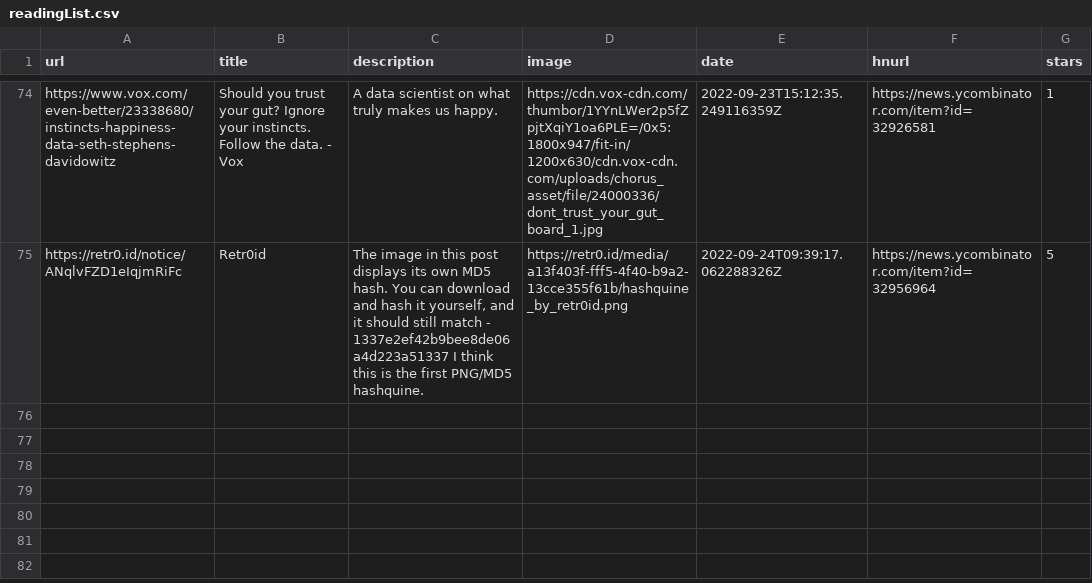
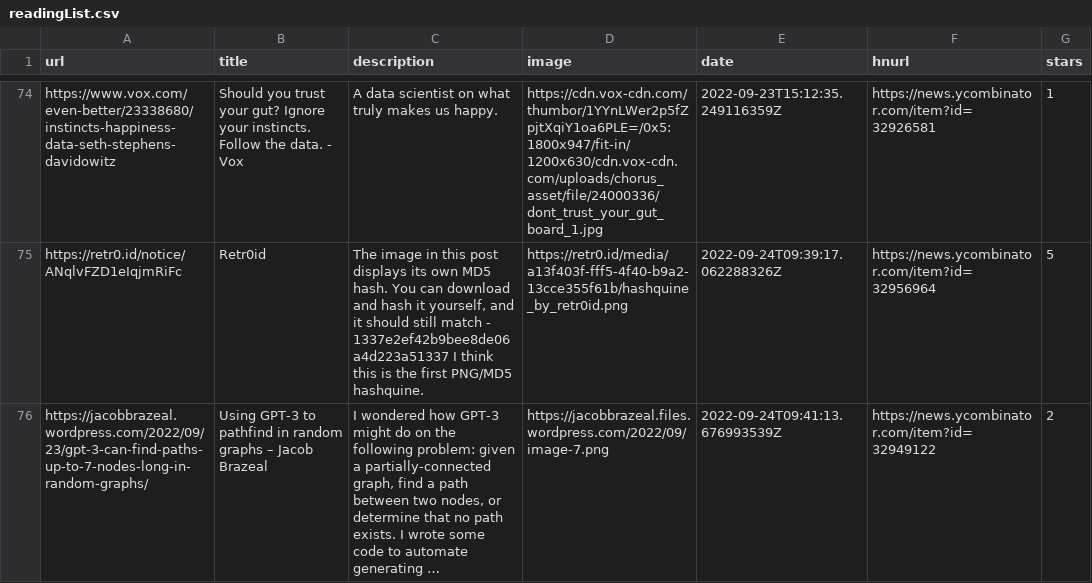
Before and after one commit to ycouble/readingList, a CSV file: readingList.csv, drawn as a sheet; only a part is shown, gaps mark what is left out.

Commit message:
Automated reading list update on Sat Sep 24 09:41:13 UTC 2022

```diff
--- a/readingList.csv
+++ b/readingList.csv
@@ -75 +75,2 @@ https://www.vox.com/even-better/23338680/instincts-happiness-data-seth-stephens-
 https://retr0.id/notice/ANqlvFZD1eIqjmRiFc,Retr0id,"The image in this post displays its own MD5 hash.  You can download and hash it yourself, and it should still match - 1337e2ef42b9bee8de06a4d223a51337  I think this is the first PNG/MD5 hashquine.",https://retr0.id/media/a13f403f-fff5-4f40-b9a2-13cce355f61b/hashquine_by_retr0id.png,2022-09-24T09:39:17.062288326Z,https://news.ycombinator.com/item?id=32956964,5
+https://jacobbrazeal.wordpress.com/2022/09/23/gpt-3-can-find-paths-up-to-7-nodes-long-in-random-graphs/,Using GPT-3 to pathfind in random graphs – Jacob Brazeal,"I wondered how GPT-3 might do on the following problem: given a partially-connected graph, find a path between two nodes, or determine that no path exists. I wrote some code to automate generating …",https://jacobbrazeal.files.wordpress.com/2022/09/image-7.png,2022-09-24T09:41:13.676993539Z,https://news.ycombinator.com/item?id=32949122,2
```
